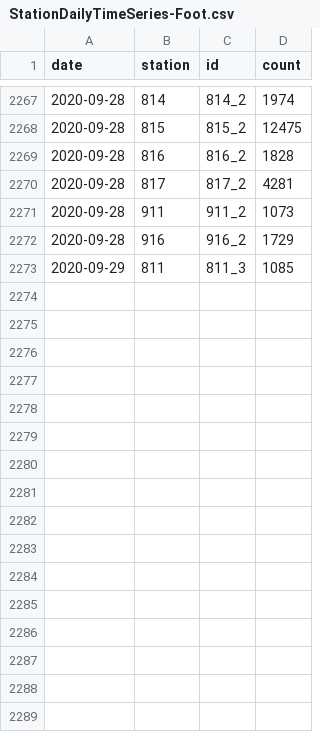
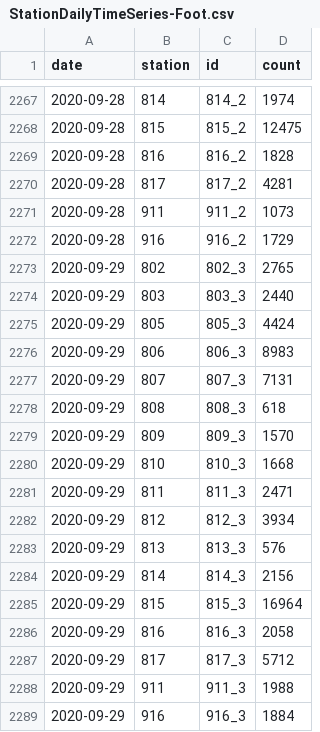
Before and after one commit to jwoLondon/mobv, a CSV file: data/basel/StationDailyTimeSeries-Foot.csv, drawn as a sheet; only a part is shown, gaps mark what is left out.

```diff
--- a/data/basel/StationDailyTimeSeries-Foot.csv
+++ b/data/basel/StationDailyTimeSeries-Foot.csv
@@ -2272,2 +2272,18 @@ date,station,id,count
 2020-09-28,916,916_2,1729
-2020-09-29,811,811_3,1085
+2020-09-29,802,802_3,2765
+2020-09-29,803,803_3,2440
+2020-09-29,805,805_3,4424
+2020-09-29,806,806_3,8983
+2020-09-29,807,807_3,7131
+2020-09-29,808,808_3,618
+2020-09-29,809,809_3,1570
+2020-09-29,810,810_3,1668
+2020-09-29,811,811_3,2471
+2020-09-29,812,812_3,3934
+2020-09-29,813,813_3,576
+2020-09-29,814,814_3,2156
+2020-09-29,815,815_3,16964
+2020-09-29,816,816_3,2058
+2020-09-29,817,817_3,5712
+2020-09-29,911,911_3,1988
+2020-09-29,916,916_3,1884
```
Also changed, not shown: data/basel/StationDailyTimeSeries-Bicycle.csv.
